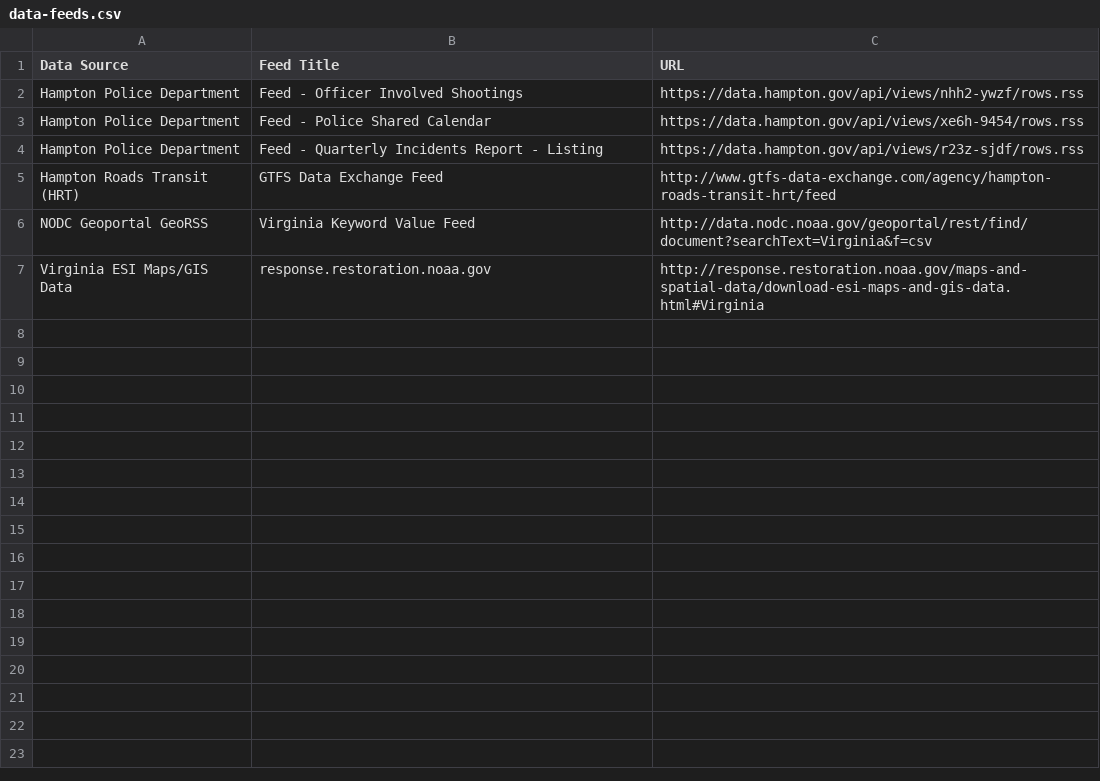
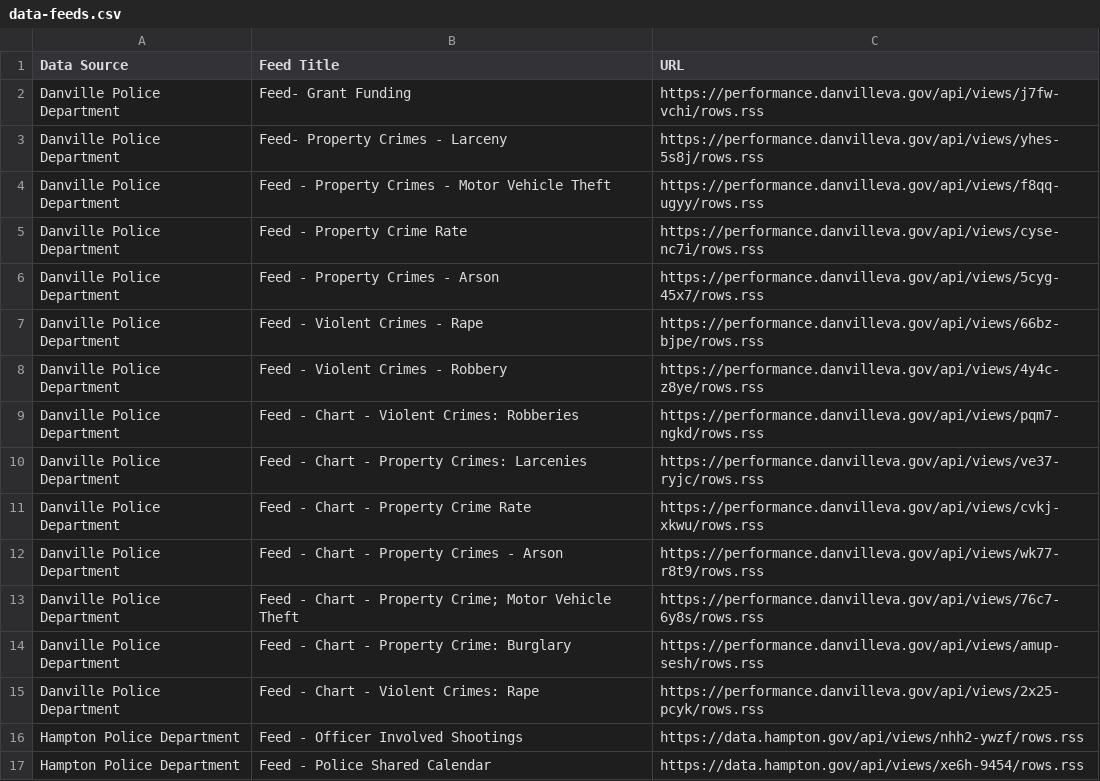
Before and after one commit to jalbertbowden/open-virginia-data-toolkit, a CSV file: data-feeds.csv, drawn as a sheet; only a part is shown; the shorter side is filled out with more unchanged rows; the diff names each change by its address in the sheet, - before the commit and + after, or states it on an @@ line.

Commit message:
Update data-feeds.csv

```diff
--- a/data-feeds.csv
+++ b/data-feeds.csv
+row 2: Danville Police Department | Feed- Grant Funding | https://performance.danvilleva.gov/api/views/j7fw-vchi/rows.rss
+row 3: Danville Police Department | Feed- Property Crimes - Larceny | https://performance.danvilleva.gov/api/views/yhes-5s8j/rows.rss
+row 4: Danville Police Department | Feed - Property Crimes - Motor Vehicle Theft | https://performance.danvilleva.gov/api/views/f8qq-ugyy/rows.rss
+row 5: Danville Police Department | Feed - Property Crime Rate | https://performance.danvilleva.gov/api/views/cyse-nc7i/rows.rss
+row 6: Danville Police Department | Feed - Property Crimes - Arson | https://performance.danvilleva.gov/api/views/5cyg-45x7/rows.rss
+row 7: Danville Police Department | Feed - Violent Crimes - Rape | https://performance.danvilleva.gov/api/views/66bz-bjpe/rows.rss
+row 8: Danville Police Department | Feed - Violent Crimes - Robbery | https://performance.danvilleva.gov/api/views/4y4c-z8ye/rows.rss
+row 9: Danville Police Department | Feed - Chart - Violent Crimes: Robberies | https://performance.danvilleva.gov/api/views/pqm7-ngkd/rows.rss
+row 10: Danville Police Department | Feed - Chart - Property Crimes: Larcenies | https://performance.danvilleva.gov/api/views/ve37-ryjc/rows.rss
+row 11: Danville Police Department | Feed - Chart - Property Crime Rate | https://performance.danvilleva.gov/api/views/cvkj-xkwu/rows.rss
+row 12: Danville Police Department | Feed - Chart - Property Crimes - Arson | https://performance.danvilleva.gov/api/views/wk77-r8t9/rows.rss
+row 13: Danville Police Department | Feed - Chart - Property Crime; Motor Vehicle Theft | https://performance.danvilleva.gov/api/views/76c7-6y8s/rows.rss
+row 14: Danville Police Department | Feed - Chart - Property Crime: Burglary | https://performance.danvilleva.gov/api/views/amup-sesh/rows.rss
+row 15: Danville Police Department | Feed - Chart - Violent Crimes: Rape | https://performance.danvilleva.gov/api/views/2x25-pcyk/rows.rss
```
